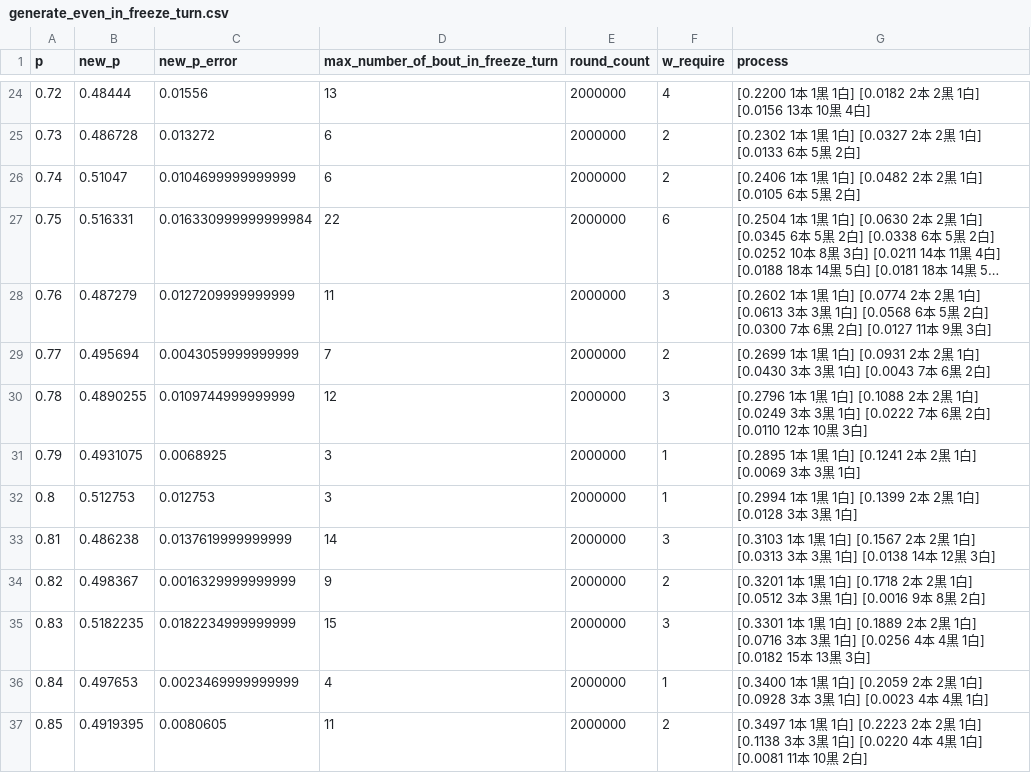
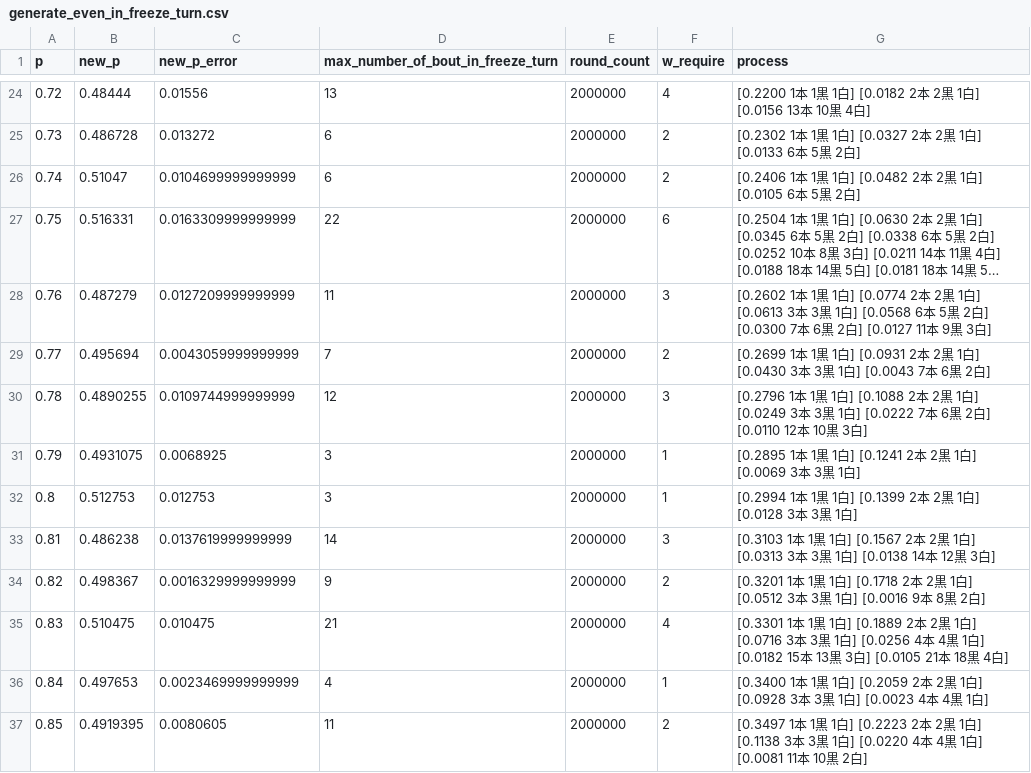
Before and after one commit to muzudho/sente-win-rate-70-percent-problem, a CSV file: data/generate_even_in_freeze_turn.csv, drawn as a sheet; only a part is shown, gaps mark what is left out; long unchanged cells end in …; the diff names each change by its address in the sheet, - before the commit and + after, or states it on an @@ line.

```diff
--- a/data/generate_even_in_freeze_turn.csv
+++ b/data/generate_even_in_freeze_turn.csv
-C27 (new_p_error): 0.016330999999999984
+C27 (new_p_error): 0.0163309999999999
-B35 (new_p): 0.5182235
+B35 (new_p): 0.510475
-C35 (new_p_error): 0.0182234999999999
+C35 (new_p_error): 0.010475
-D35: 15
+D35: 21
-F35 (w_require): 3
+F35 (w_require): 4
-G35 (process): …3白]
+G35 (process): …3白] [0.0105 21本 18黒 4白]
```
Also changed, not shown: 5 other files.
